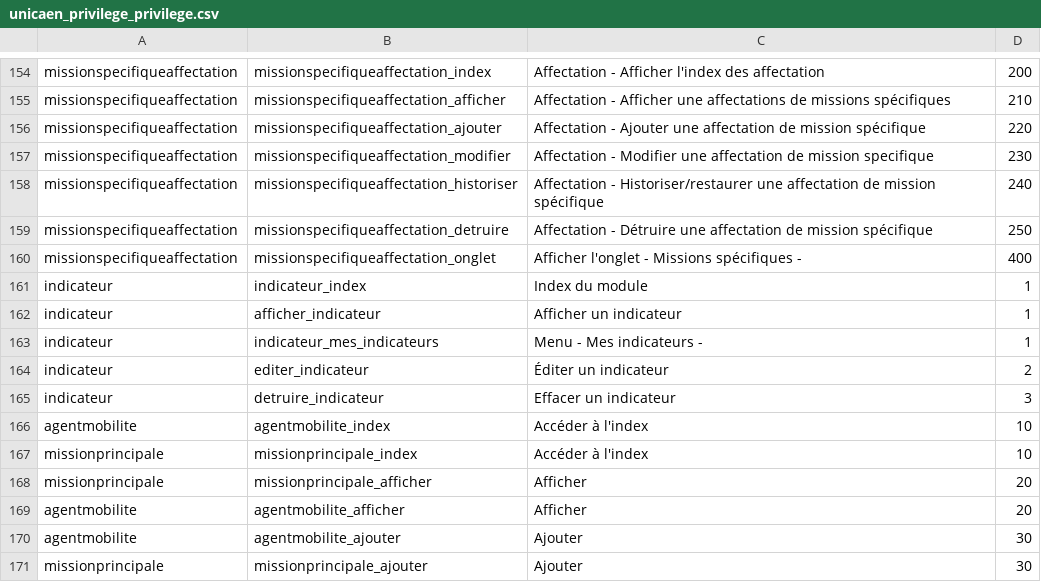
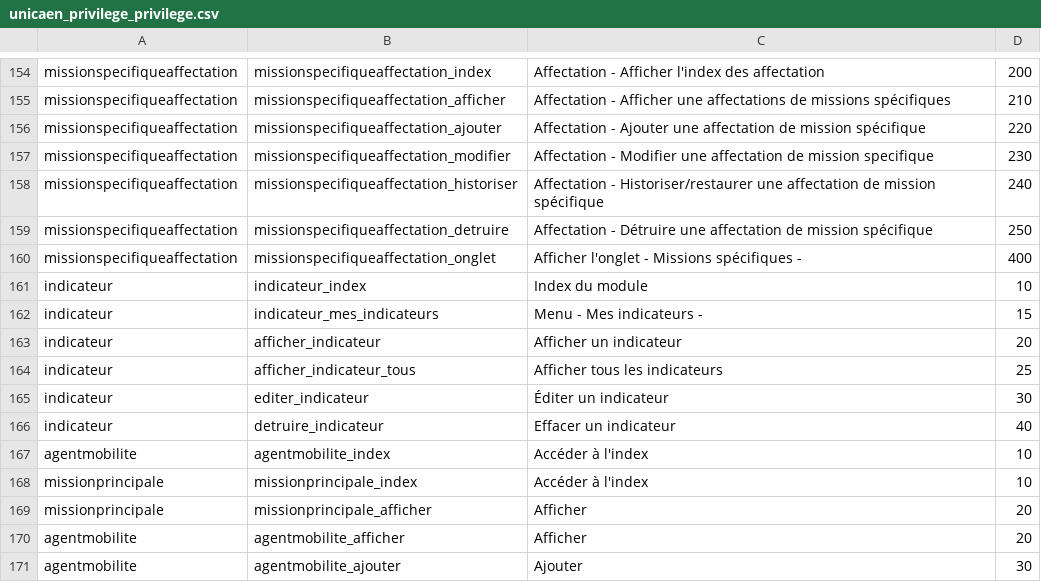
Before and after one commit to EsupPortail/esup-emc2, a CSV file: database/sources/csv/unicaen_privilege_privilege.csv, drawn as a sheet; only a part is shown, gaps mark what is left out; the shorter side is filled out with more unchanged rows.

```diff
--- a/database/sources/csv/unicaen_privilege_privilege.csv
+++ b/database/sources/csv/unicaen_privilege_privilege.csv
@@ -160,7 +160,8 @@
 "missionspecifiqueaffectation","missionspecifiqueaffectation_onglet","Afficher l'onglet - Missions spécifiques -","400"
-"indicateur","indicateur_index","Index du module","1"
-"indicateur","afficher_indicateur","Afficher un indicateur","1"
-"indicateur","indicateur_mes_indicateurs","Menu - Mes indicateurs -","1"
-"indicateur","editer_indicateur","Éditer un indicateur","2"
-"indicateur","detruire_indicateur","Effacer un indicateur","3"
+"indicateur","indicateur_index","Index du module","10"
+"indicateur","indicateur_mes_indicateurs","Menu - Mes indicateurs -","15"
+"indicateur","afficher_indicateur","Afficher un indicateur","20"
+"indicateur","afficher_indicateur_tous","Afficher tous les indicateurs","25"
+"indicateur","editer_indicateur","Éditer un indicateur","30"
+"indicateur","detruire_indicateur","Effacer un indicateur","40"
 "agentmobilite","agentmobilite_index","Accéder à l'index","10"
```
Also changed, not shown: 1 other file.
